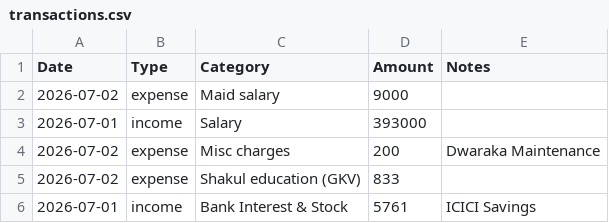
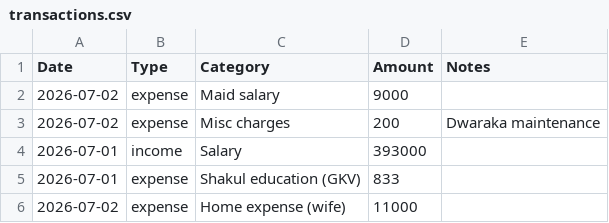
Before and after one commit to sarabbani/personal-budget-manager, a CSV file: data/transactions.csv, drawn as a sheet.

Commit message:
Added pie chart and mock data for testing

```diff
--- a/data/transactions.csv
+++ b/data/transactions.csv
@@ -2,5 +2,5 @@ Date,Type,Category,Amount,Notes
 2026-07-02,expense,Maid salary,9000,
+2026-07-02,expense,Misc charges,200,Dwaraka maintenance
 2026-07-01,income,Salary,393000,
-2026-07-02,expense,Misc charges,200,Dwaraka Maintenance
-2026-07-02,expense,Shakul education (GKV),833,
-2026-07-01,income,Bank Interest & Stock,5761,ICICI Savings
+2026-07-01,expense,Shakul education (GKV),833,
+2026-07-02,expense,Home expense (wife),11000,
```
Also changed, not shown: 6 other files.
